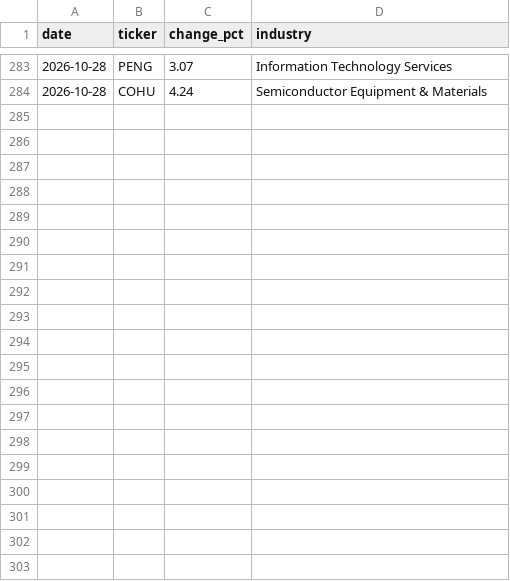
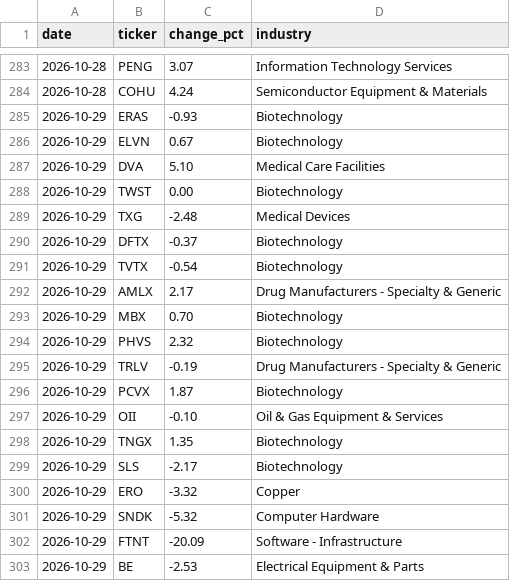
Before and after one commit to kdj950323-glitch/todo, a CSV file: market-log/state/candidate_daily.csv, drawn as a sheet; only a part is shown, gaps mark what is left out; the diff covers the shown part only.

```diff
--- a/market-log/state/candidate_daily.csv
+++ b/market-log/state/candidate_daily.csv
@@ -284 +284,20 @@ date,ticker,change_pct,industry
 2026-10-28,COHU,4.24,Semiconductor Equipment & Materials
+2026-10-29,ERAS,-0.93,Biotechnology
+2026-10-29,ELVN,0.67,Biotechnology
+2026-10-29,DVA,5.10,Medical Care Facilities
+2026-10-29,TWST,0.00,Biotechnology
+2026-10-29,TXG,-2.48,Medical Devices
+2026-10-29,DFTX,-0.37,Biotechnology
+2026-10-29,TVTX,-0.54,Biotechnology
+2026-10-29,AMLX,2.17,Drug Manufacturers - Specialty & Generic
+2026-10-29,MBX,0.70,Biotechnology
+2026-10-29,PHVS,2.32,Biotechnology
+2026-10-29,TRLV,-0.19,Drug Manufacturers - Specialty & Generic
+2026-10-29,PCVX,1.87,Biotechnology
+2026-10-29,OII,-0.10,Oil & Gas Equipment & Services
+2026-10-29,TNGX,1.35,Biotechnology
+2026-10-29,SLS,-2.17,Biotechnology
+2026-10-29,ERO,-3.32,Copper
+2026-10-29,SNDK,-5.32,Computer Hardware
+2026-10-29,FTNT,-20.09,Software - Infrastructure
+2026-10-29,BE,-2.53,Electrical Equipment & Parts
```
Also changed, not shown: 29 added rows elsewhere in this file, market-log/earnings/calendar.csv, market-log/state/breadth.csv, 31 other files.
